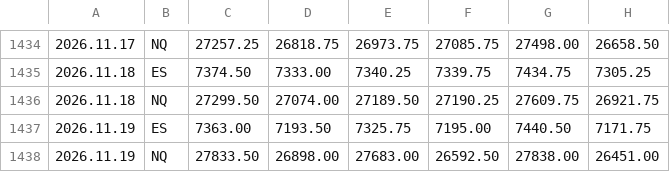
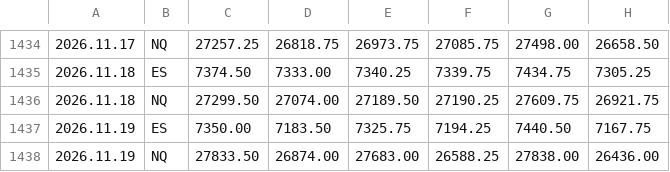
Before and after one commit to sajjawatl-droid/breakin-levels, a CSV file: levels.csv, drawn as a sheet; only a part is shown, gaps mark what is left out.

Commit message:
levels 2026-11-20

```diff
--- a/levels.csv
+++ b/levels.csv
@@ -1436,3 +1436,3 @@
 2026.11.18,NQ,27299.50,27074.00,27189.50,27190.25,27609.75,26921.75
-2026.11.19,ES,7363.00,7193.50,7325.75,7195.00,7440.50,7171.75
-2026.11.19,NQ,27833.50,26898.00,27683.00,26592.50,27838.00,26451.00
+2026.11.19,ES,7350.00,7183.50,7325.75,7194.25,7440.50,7167.75
+2026.11.19,NQ,27833.50,26874.00,27683.00,26588.25,27838.00,26436.00
```
